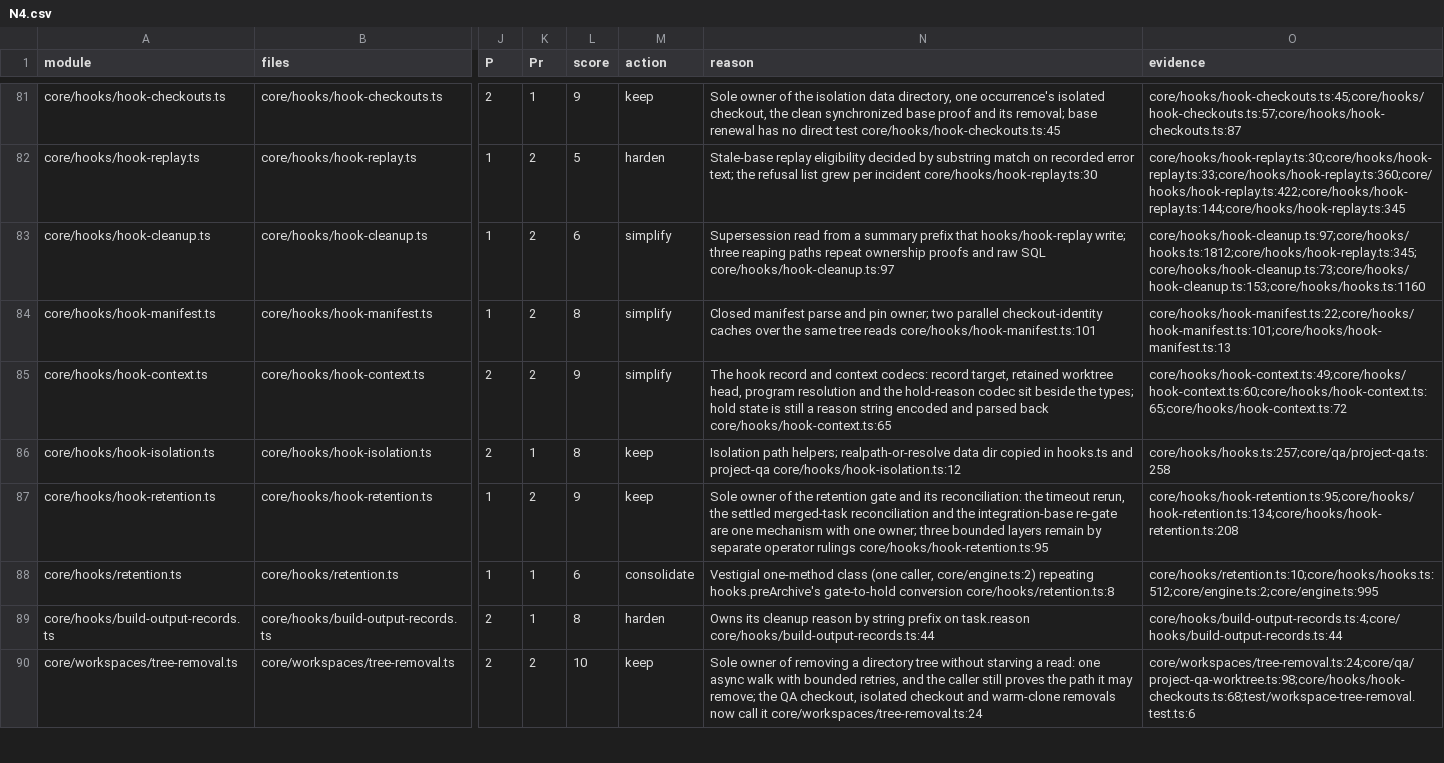
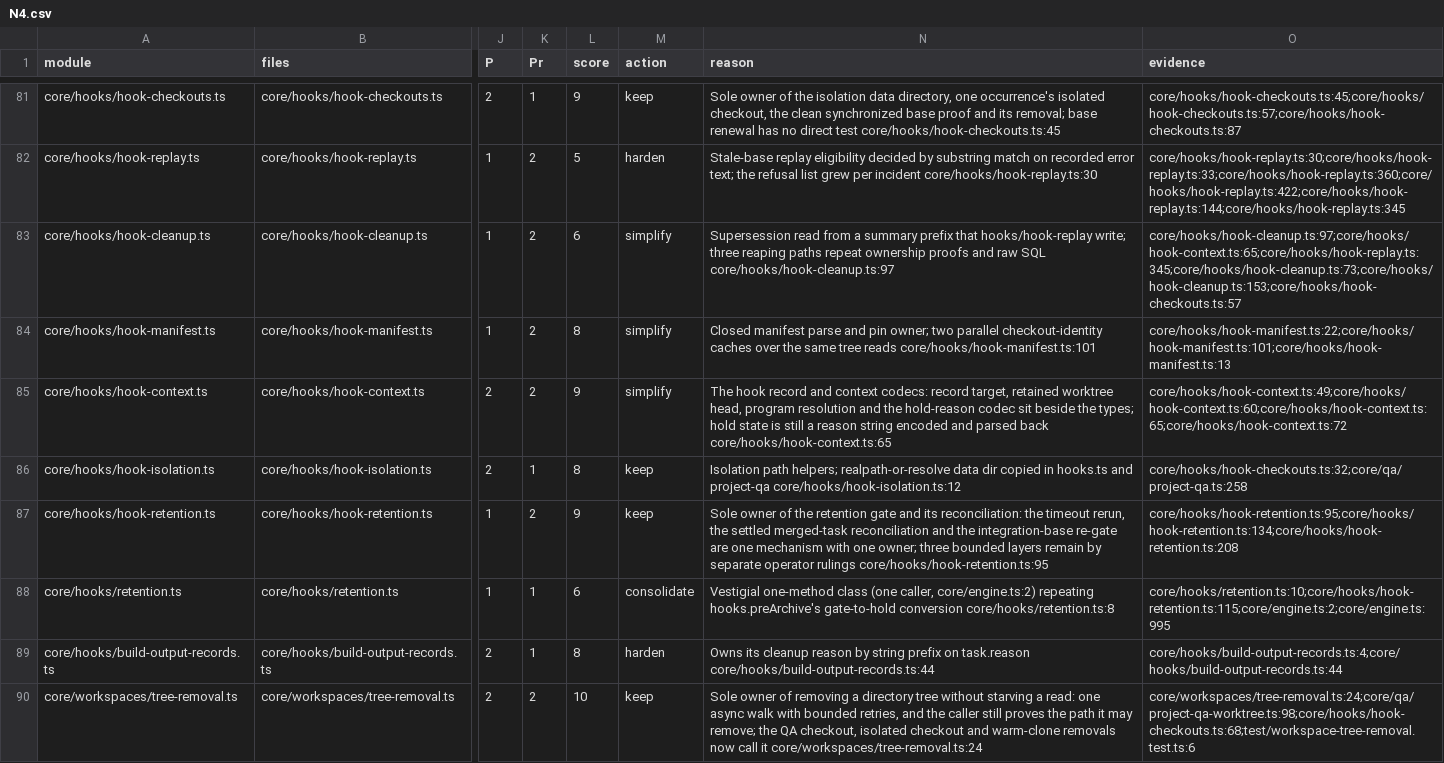
Before and after one commit to inflatable-cookie/nucleus, a CSV file: docs/knowledge/quality/code/N4.csv, drawn as a sheet; only a part is shown, gaps mark what is left out; the diff names each change by its address in the sheet, - before the commit and + after, or states it on an @@ line.

Commit message:
1202: Point the moved hook evidence at the modules that own it now

```diff
--- a/docs/knowledge/quality/code/N4.csv
+++ b/docs/knowledge/quality/code/N4.csv
-O83 (evidence): core/hooks/hook-cleanup.ts:97;core/hooks/hooks.ts:1812;core/hooks/hook-replay.ts:345;core/hooks/hook-cleanup.ts:73;core/hooks/hook-cleanup.ts:153;core/hooks/hooks.ts:1160
+O83 (evidence): core/hooks/hook-cleanup.ts:97;core/hooks/hook-context.ts:65;core/hooks/hook-replay.ts:345;core/hooks/hook-cleanup.ts:73;core/hooks/hook-cleanup.ts:153;core/hooks/hook-checkouts.ts:57
-O86 (evidence): core/hooks/hooks.ts:257;core/qa/project-qa.ts:258
+O86 (evidence): core/hooks/hook-checkouts.ts:32;core/qa/project-qa.ts:258
-O88 (evidence): core/hooks/retention.ts:10;core/hooks/hooks.ts:512;core/engine.ts:2;core/engine.ts:995
+O88 (evidence): core/hooks/retention.ts:10;core/hooks/hook-retention.ts:115;core/engine.ts:2;core/engine.ts:995
```
Also changed, not shown: docs/knowledge/quality/code/N2.csv.
